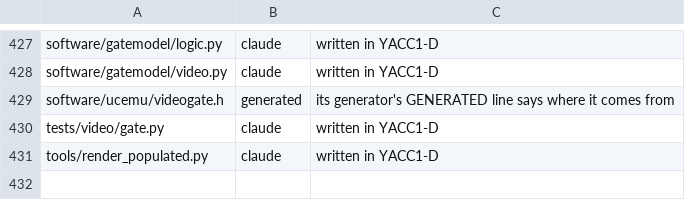
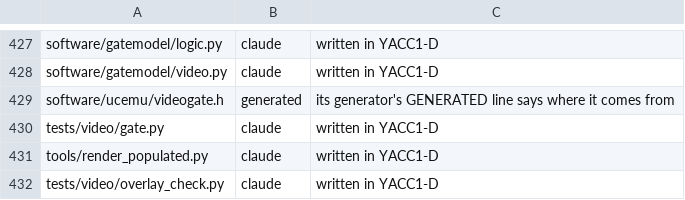
Before and after one commit to ksr/YACC1-D, a TSV file: tools/authors.tsv, drawn as a sheet; only a part is shown, gaps mark what is left out.

```diff
--- a/tools/authors.tsv
+++ b/tools/authors.tsv
@@ -431 +431,2 @@ tests/video/gate.py	claude	written in YACC1-D
 tools/render_populated.py	claude	written in YACC1-D
+tests/video/overlay_check.py	claude	written in YACC1-D
```
Also changed, not shown: 4 other files.
